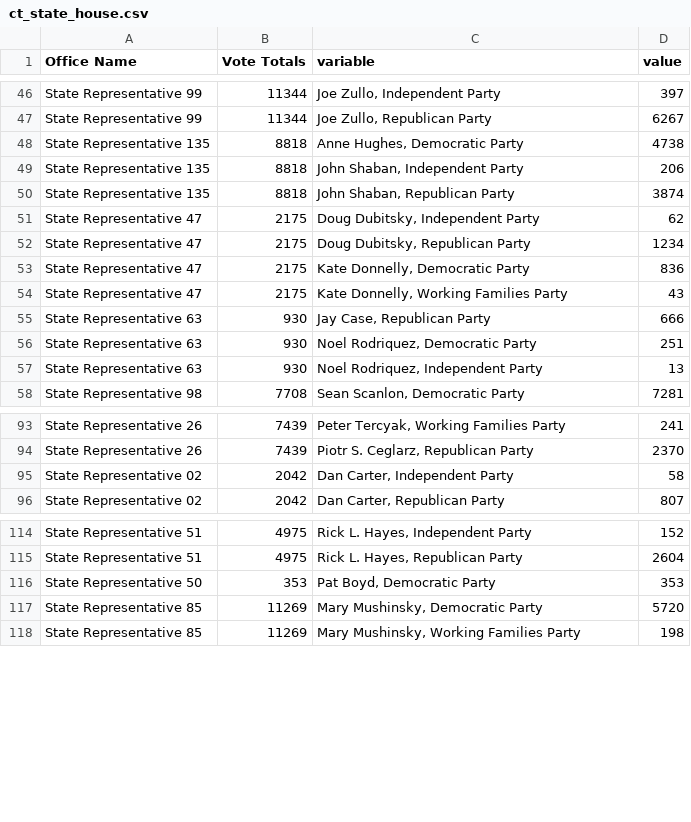
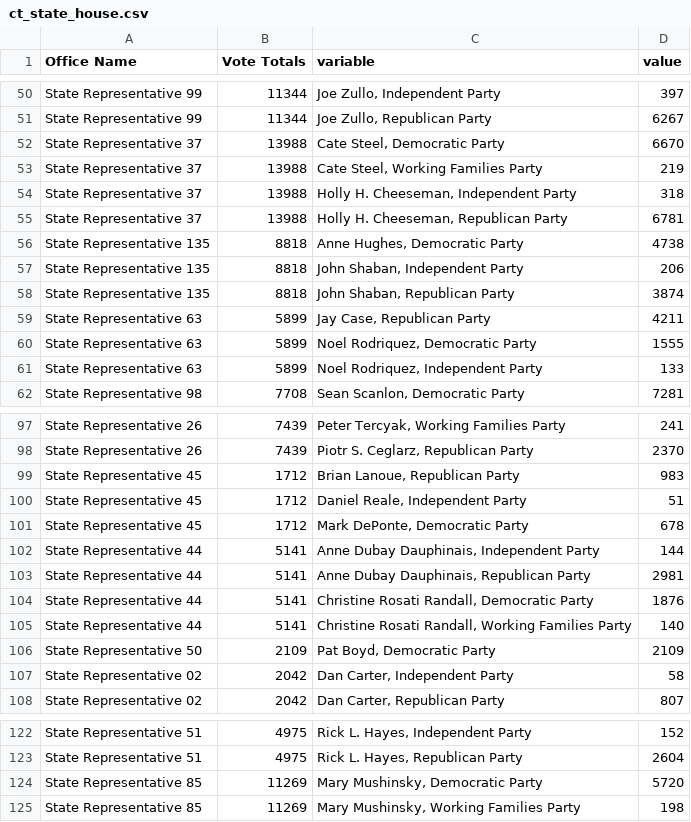
Before and after one commit to kpananjady/my-portfolio2, a CSV file: src/data/election_2020/ct_state_house.csv, drawn as a sheet; only a part is shown, gaps mark what is left out; the diff covers the shown part only.

```diff
--- a/src/data/election_2020/ct_state_house.csv
+++ b/src/data/election_2020/ct_state_house.csv
@@ -47,2 +51,6 @@ State Representative 99,11344,"Joe Zullo, Independent Party",397
 State Representative 99,11344,"Joe Zullo, Republican Party",6267
+State Representative 37,13988,"Cate Steel, Democratic Party",6670
+State Representative 37,13988,"Cate Steel, Working Families Party",219
+State Representative 37,13988,"Holly H. Cheeseman, Independent Party",318
+State Representative 37,13988,"Holly H. Cheeseman, Republican Party",6781
 State Representative 135,8818,"Anne Hughes, Democratic Party",4738
@@ -50,9 +58,5 @@ State Representative 135,8818,"John Shaban, Independent Party",206
 State Representative 135,8818,"John Shaban, Republican Party",3874
-State Representative 47,2175,"Doug Dubitsky, Independent Party",62
-State Representative 47,2175,"Doug Dubitsky, Republican Party",1234
-State Representative 47,2175,"Kate Donnelly, Democratic Party",836
-State Representative 47,2175,"Kate Donnelly, Working Families Party",43
-State Representative 63,930,"Jay Case, Republican Party",666
-State Representative 63,930,"Noel Rodriquez, Democratic Party",251
-State Representative 63,930,"Noel Rodriquez, Independent Party",13
+State Representative 63,5899,"Jay Case, Republican Party",4211
+State Representative 63,5899,"Noel Rodriquez, Democratic Party",1555
+State Representative 63,5899,"Noel Rodriquez, Independent Party",133
 State Representative 98,7708,"Sean Scanlon, Democratic Party",7281
@@ -94,2 +98,10 @@ State Representative 26,7439,"Peter Tercyak, Working Families Party",241
 State Representative 26,7439,"Piotr S. Ceglarz, Republican Party",2370
+State Representative 45,1712,"Brian Lanoue, Republican Party",983
+State Representative 45,1712,"Daniel Reale, Independent Party",51
+State Representative 45,1712,"Mark DePonte, Democratic Party",678
+State Representative 44,5141,"Anne Dubay Dauphinais, Independent Party",144
+State Representative 44,5141,"Anne Dubay Dauphinais, Republican Party",2981
+State Representative 44,5141,"Christine Rosati Randall, Democratic Party",1876
+State Representative 44,5141,"Christine Rosati Randall, Working Families Party",140
+State Representative 50,2109,"Pat Boyd, Democratic Party",2109
 State Representative 02,2042,"Dan Carter, Independent Party",58
@@ -115,3 +123,2 @@ State Representative 51,4975,"Rick L. Hayes, Independent Party",152
 State Representative 51,4975,"Rick L. Hayes, Republican Party",2604
-State Representative 50,353,"Pat Boyd, Democratic Party",353
 State Representative 85,11269,"Mary Mushinsky, Democratic Party",5720
```
Also changed, not shown: 4 added rows and 4 removed rows elsewhere in this file, src/data/election_2020/ct_state_senate.csv, src/data/election_2020/pres_turnout.csv, 15 other files.
